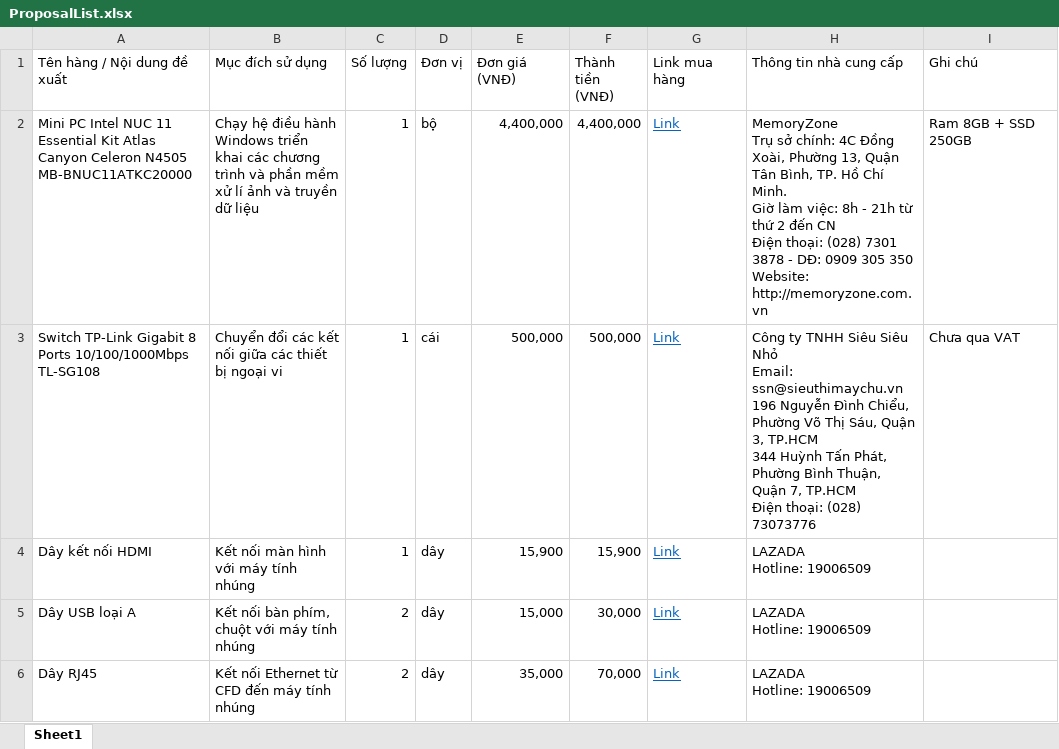
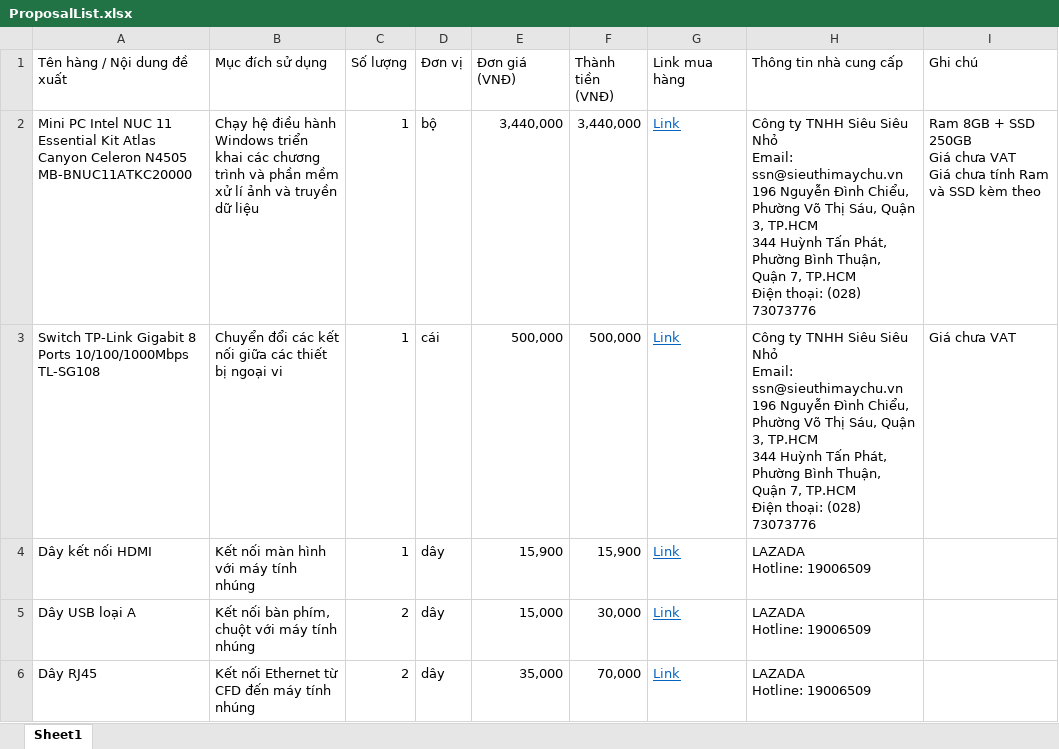
Before and after one commit to trinhcodex/robot-vision-system, an Excel workbook: 5. HUNG WORKSPACE/ProposalList/ProposalList.xlsx, sheet Sheet1, drawn as a sheet; values as stored, in another font and other column widths than the file's, no borders; ↵ is a line break in a cell; the diff names each change by its address in the sheet, - before the commit and + after, or states it on an @@ line.

Commit message:
US-10

```diff
--- a/5. HUNG WORKSPACE/ProposalList/ProposalList.xlsx (sheet Sheet1)
+++ b/5. HUNG WORKSPACE/ProposalList/ProposalList.xlsx (sheet Sheet1)
-E2 (Đơn giá (VNĐ)): 4,400,000
+E2 (Đơn giá (VNĐ)): 3,440,000
-F2 (Thành tiền (VNĐ)): 4,400,000
+F2 (Thành tiền (VNĐ)): 3,440,000
-H2 (Thông tin nhà cung cấp): MemoryZone ↵ Trụ sở chính: 4C Đồng Xoài, Phường 13, Quận Tân Bình, TP. Hồ Chí Minh. ↵ Giờ làm việc: 8h - 21h từ thứ 2 đến CN ↵ Điện thoại: (028) 7301 3878 - DĐ: 0909 305 350 ↵ Website: http://memoryzone.com.vn
+H2 (Thông tin nhà cung cấp): Công ty TNHH Siêu Siêu Nhỏ ↵ Email: ssn@sieuthimaychu.vn ↵ 196 Nguyễn Đình Chiểu, Phường Võ Thị Sáu, Quận 3, TP.HCM ↵ 344 Huỳnh Tấn Phát, Phường Bình Thuận, Quận 7, TP.HCM ↵ Điện thoại: (028) 73073776
-I2 (Ghi chú): Ram 8GB + SSD 250GB
+I2 (Ghi chú): Ram 8GB + SSD 250GB ↵ Giá chưa VAT ↵ Giá chưa tính Ram và SSD kèm theo
-I3 (Ghi chú): Chưa qua VAT
+I3 (Ghi chú): Giá chưa VAT
```
